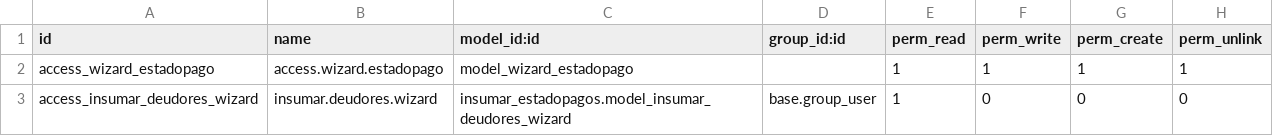
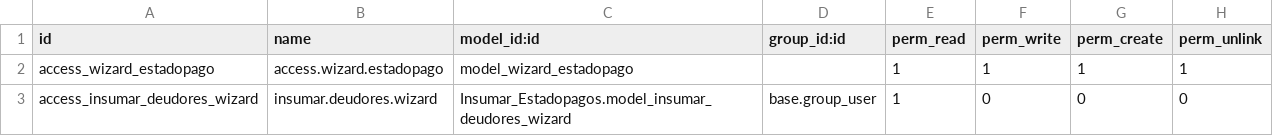
Before and after one commit to mgah77/Insumar_Estadopagos, a CSV file: security/ir.model.access.csv, drawn as a sheet.

```diff
--- a/security/ir.model.access.csv
+++ b/security/ir.model.access.csv
@@ -2,2 +2,2 @@ id,name,model_id:id,group_id:id,perm_read,perm_write,perm_create,perm_unlink
 access_wizard_estadopago,access.wizard.estadopago,model_wizard_estadopago,,1,1,1,1
-access_insumar_deudores_wizard,insumar.deudores.wizard,insumar_estadopagos.model_insumar_deudores_wizard,base.group_user,1,0,0,0
+access_insumar_deudores_wizard,insumar.deudores.wizard,Insumar_Estadopagos.model_insumar_deudores_wizard,base.group_user,1,0,0,0
```
Also changed, not shown: 2 other files.
